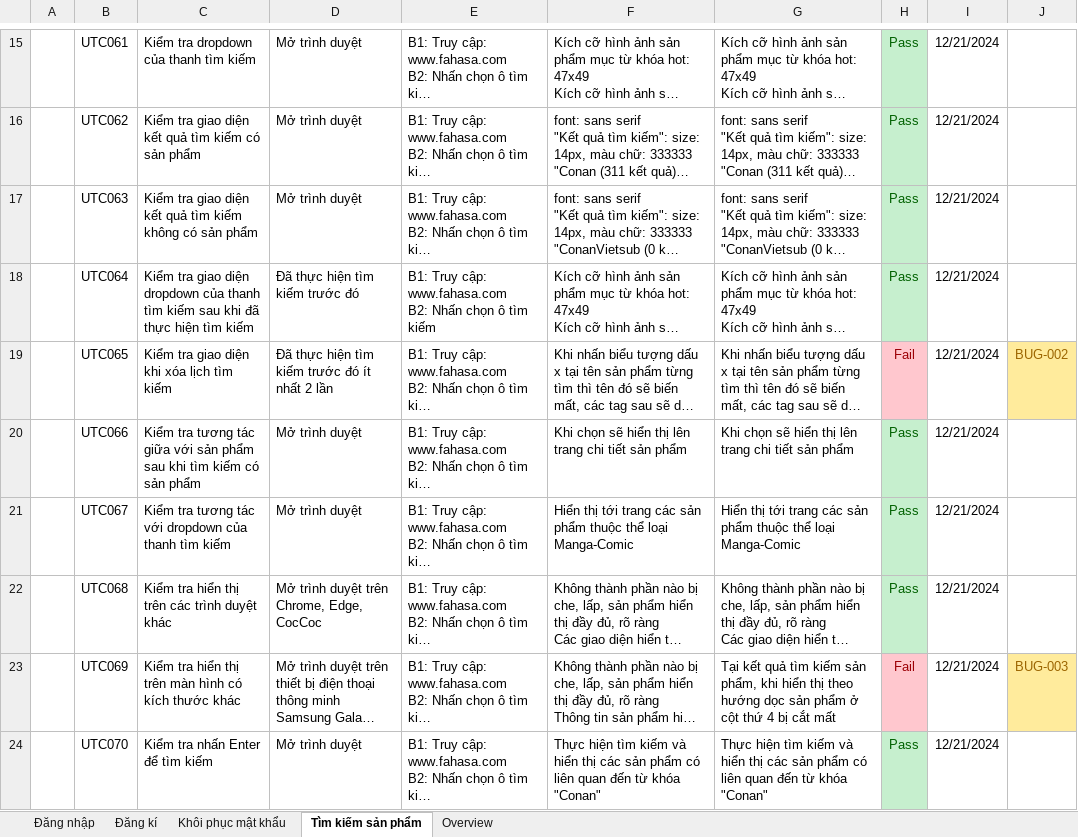
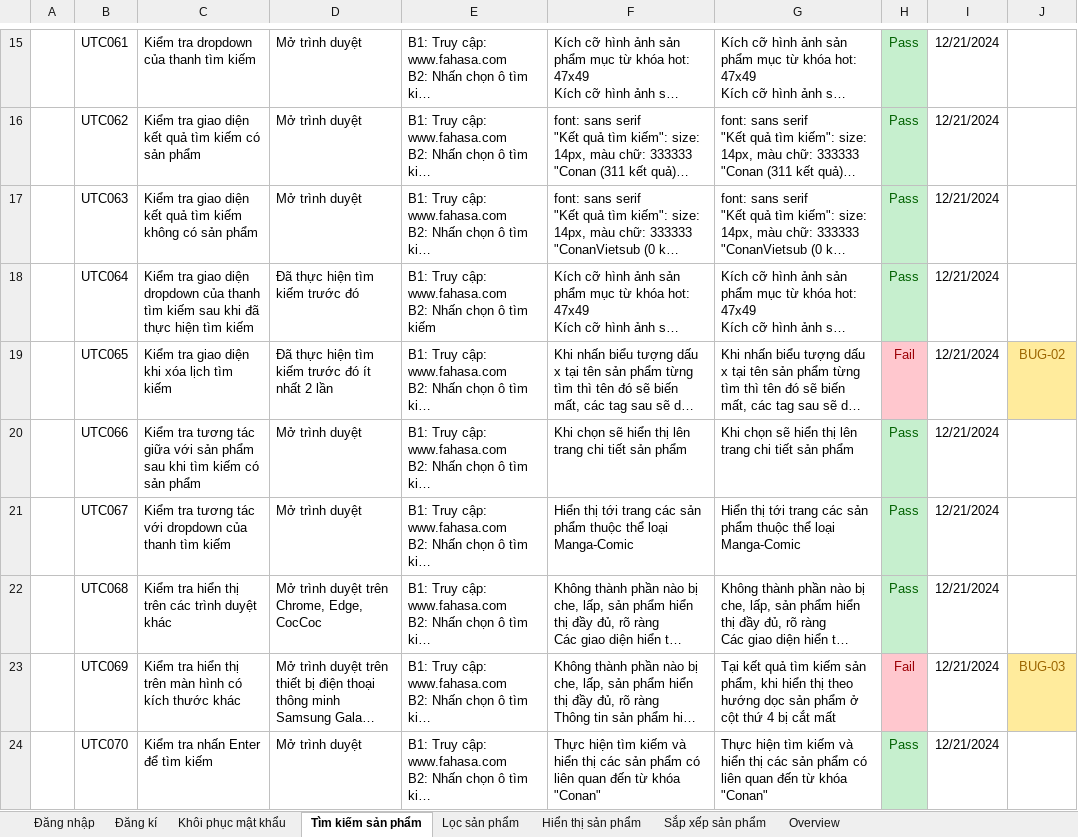
Before and after one commit to HienNguyen482412/DoAn2, an Excel workbook: docs/Testcase_UI_v2.xlsx, sheet Tìm kiếm sản phẩm, drawn as a sheet; only a part is shown, gaps mark what is left out; long unchanged cells end in …; values as stored, in another font and other column widths than the file's, no borders; the diff names each change by its address in the sheet, - before the commit and + after, or states it on an @@ line.

```diff
--- a/docs/Testcase_UI_v2.xlsx (sheet Tìm kiếm sản phẩm)
+++ b/docs/Testcase_UI_v2.xlsx (sheet Tìm kiếm sản phẩm)
+sheet tab: Lọc sản phẩm
+sheet tab: Hiển thị sản phẩm
+sheet tab: Sắp xếp sản phẩm
-J19: BUG-002
+J19: BUG-02
-J23: BUG-003
+J23: BUG-03
```
Also changed, not shown: 1 other file.
